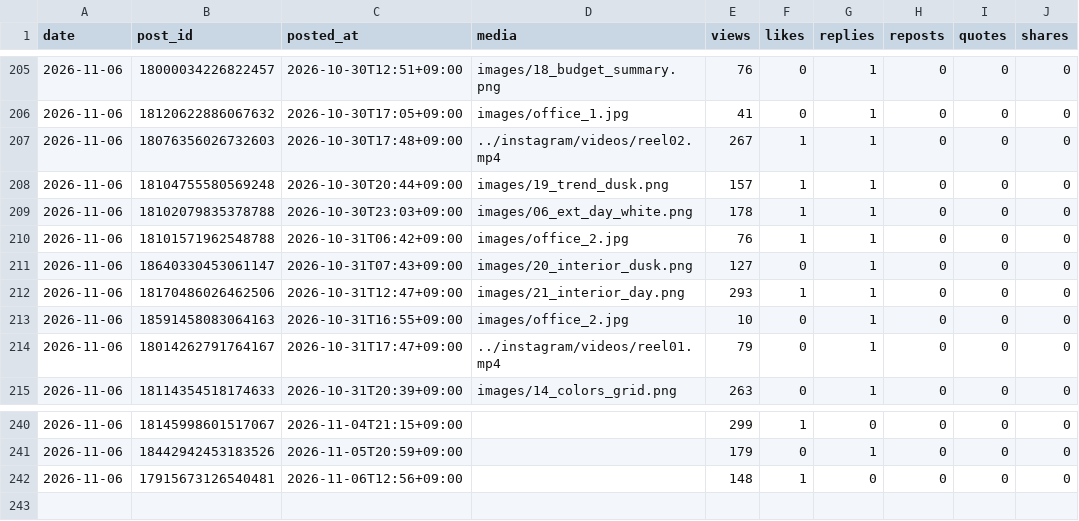
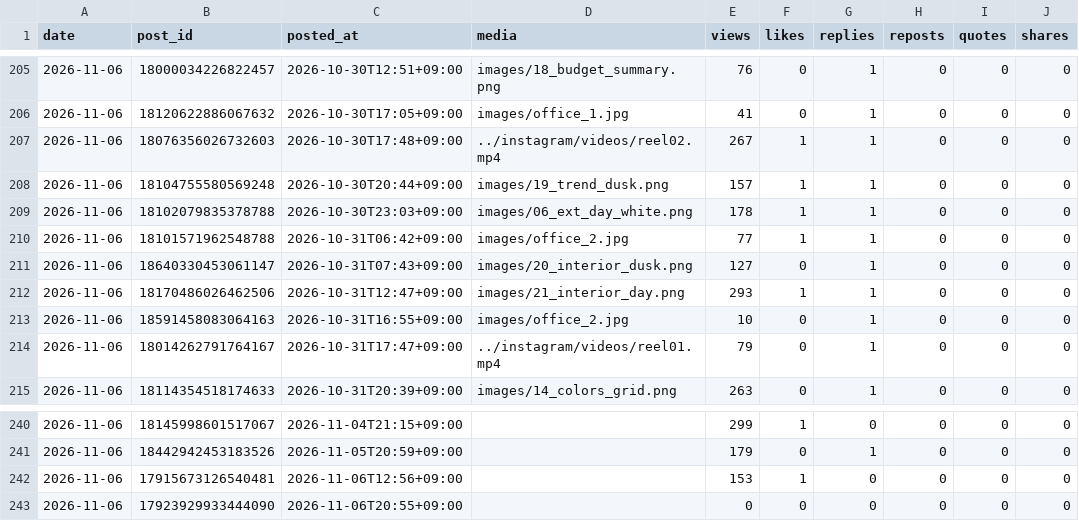
Before and after one commit to rikutonbo318-ctrl/TOWA, a CSV file: threads/stats.csv, drawn as a sheet; only a part is shown, gaps mark what is left out.

Commit message:
Threads: 投稿済みと数字を記録

```diff
--- a/threads/stats.csv
+++ b/threads/stats.csv
@@ -209,3 +209,3 @@ date,post_id,posted_at,media,views,likes,replies,reposts,quotes,shares
 2026-11-06,18102079835378788,2026-10-30T23:03+09:00,images/06_ext_day_white.png,178,1,1,0,0,0
-2026-11-06,18101571962548788,2026-10-31T06:42+09:00,images/office_2.jpg,76,1,1,0,0,0
+2026-11-06,18101571962548788,2026-10-31T06:42+09:00,images/office_2.jpg,77,1,1,0,0,0
 2026-11-06,18640330453061147,2026-10-31T07:43+09:00,images/20_interior_dusk.png,127,0,1,0,0,0
@@ -241,2 +241,3 @@ date,post_id,posted_at,media,views,likes,replies,reposts,quotes,shares
 2026-11-06,18442942453183526,2026-11-05T20:59+09:00,,179,0,1,0,0,0
-2026-11-06,17915673126540481,2026-11-06T12:56+09:00,,148,1,0,0,0,0
+2026-11-06,17915673126540481,2026-11-06T12:56+09:00,,153,1,0,0,0,0
+2026-11-06,17923929933444090,2026-11-06T20:55+09:00,,0,0,0,0,0,0
```
Also changed, not shown: threads/queue.csv, 1 other file.
